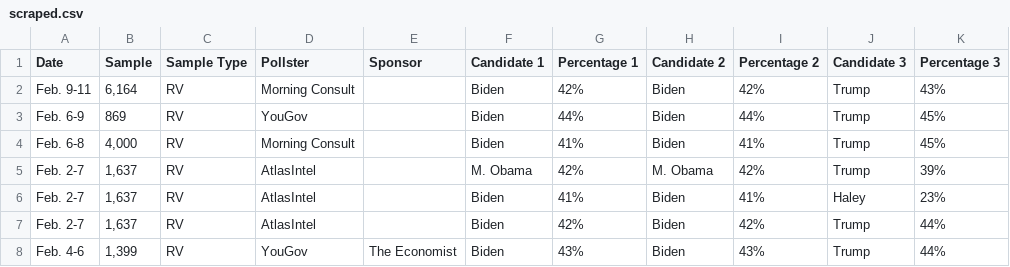
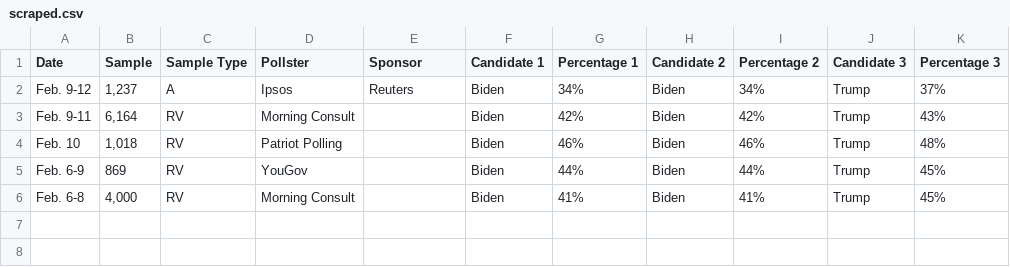
Before and after one commit to bi-cnc/USA_president_2024, a CSV file: scraped.csv, drawn as a sheet; removed rows and columns are numbered as before the commit, all else as after; the diff names each change by its address in the sheet, - before the commit and + after, or states it on an @@ line.

Commit message:
Update scraped.csv

```diff
--- a/scraped.csv
+++ b/scraped.csv
+row 2: Feb. 9-12 | 1,237 | A | Ipsos | Reuters | Biden | 34% | Biden | 34% | Trump | 37%
+row 4: Feb. 10 | 1,018 | RV | Patriot Polling |  | Biden | 46% | Biden | 46% | Trump | 48%
-row 5: Feb. 2-7 | 1,637 | RV | AtlasIntel |  | M. Obama | 42% | M. Obama | 42% | Trump | 39%
-row 6: Feb. 2-7 | 1,637 | RV | AtlasIntel |  | Biden | 41% | Biden | 41% | Haley | 23%
-row 7: Feb. 2-7 | 1,637 | RV | AtlasIntel |  | Biden | 42% | Biden | 42% | Trump | 44%
-row 8: Feb. 4-6 | 1,399 | RV | YouGov | The Economist | Biden | 43% | Biden | 43% | Trump | 44%
```
